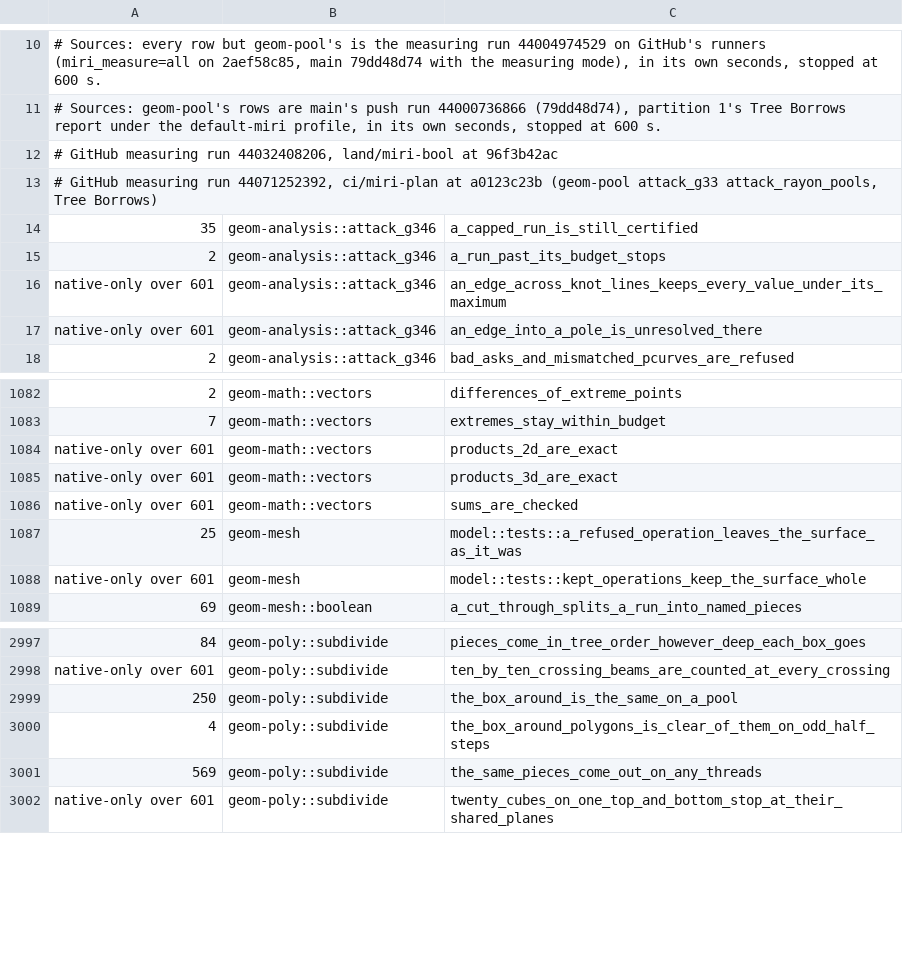
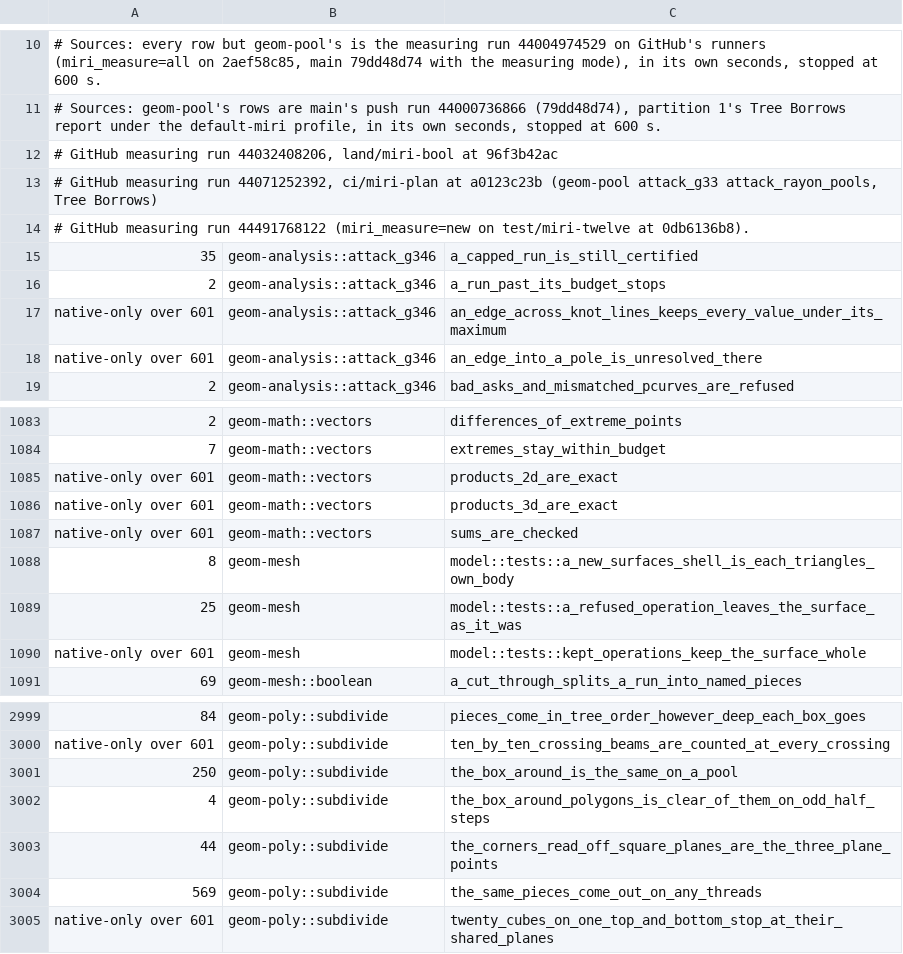
Before and after one commit to spareware-co-op/spareware, a TSV file: projects/engines/geometry/crates/geom-test/src/miri-times.tsv, drawn as a sheet; only a part is shown, gaps mark what is left out.

```diff
--- a/projects/engines/geometry/crates/geom-test/src/miri-times.tsv
+++ b/projects/engines/geometry/crates/geom-test/src/miri-times.tsv
@@ -13,2 +13,3 @@
 # GitHub measuring run 44071252392, ci/miri-plan at a0123c23b (geom-pool attack_g33 attack_rayon_pools, Tree Borrows)
+# GitHub measuring run 44491768122 (miri_measure=new on test/miri-twelve at 0db6136b8).
 35	geom-analysis::attack_g346	a_capped_run_is_still_certified
@@ -1086,2 +1087,3 @@ native-only over 601	geom-math::vectors	products_3d_are_exact
 native-only over 601	geom-math::vectors	sums_are_checked
+8	geom-mesh	model::tests::a_new_surfaces_shell_is_each_triangles_own_body
 25	geom-mesh	model::tests::a_refused_operation_leaves_the_surface_as_it_was
@@ -3000,2 +3002,3 @@ native-only over 601	geom-poly::subdivide	ten_by_ten_crossing_beams_are_counted_
 4	geom-poly::subdivide	the_box_around_polygons_is_clear_of_them_on_odd_half_steps
+44	geom-poly::subdivide	the_corners_read_off_square_planes_are_the_three_plane_points
 569	geom-poly::subdivide	the_same_pieces_come_out_on_any_threads
```
